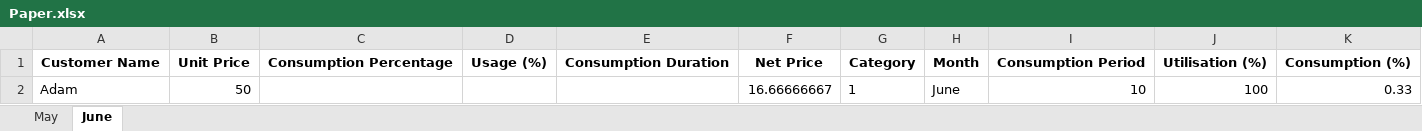
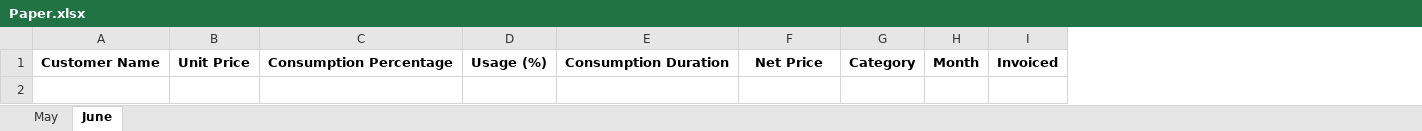
Before and after one commit to Sammyy181/invoiceEditor, an Excel workbook: data/Paper.xlsx, sheet June, drawn as a sheet; values as stored, in another font and other column widths than the file's, no borders; removed rows and columns are numbered as before the commit, all else as after; the diff names each change by its address in the sheet, - before the commit and + after, or states it on an @@ line.

```diff
--- a/data/Paper.xlsx (sheet June)
+++ b/data/Paper.xlsx (sheet June)
-column I, row 1: Consumption Period
-column J, row 1: Utilisation (%)
-column K, row 1: Consumption (%)
+column I, row 1: Invoiced
-row 2: Adam | 50 |  |  |  | 16.66666667 | 1 | June | 10 | 100 | 0.33
```
Also changed, not shown: sheet May, data/Electricity.xlsx, template.xlsx, 14 other files.
